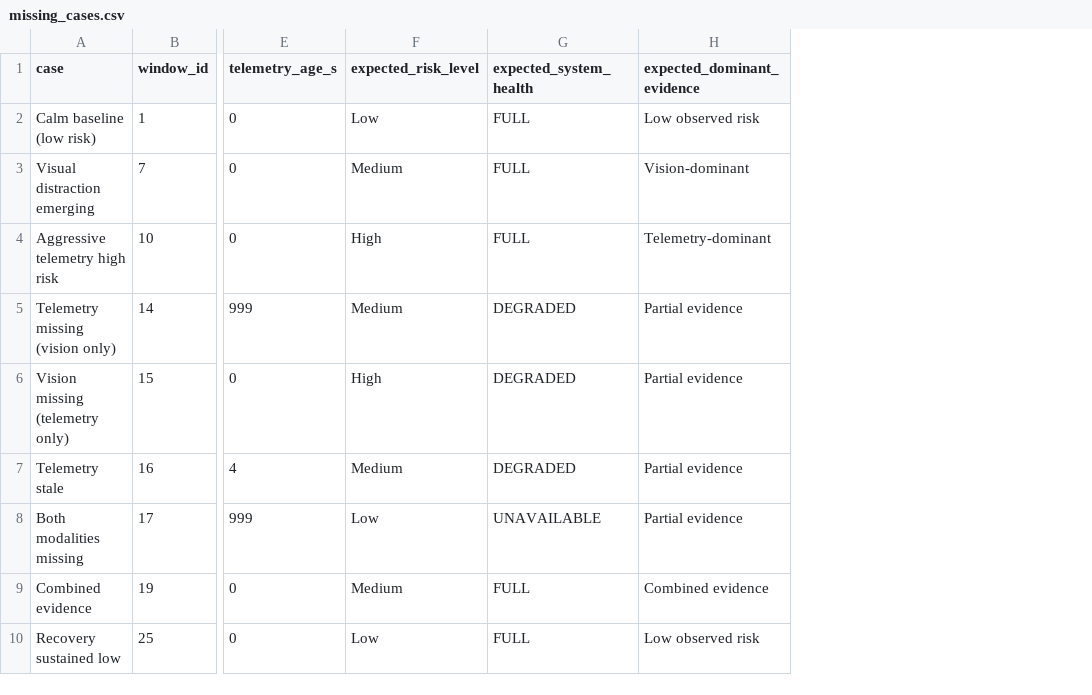
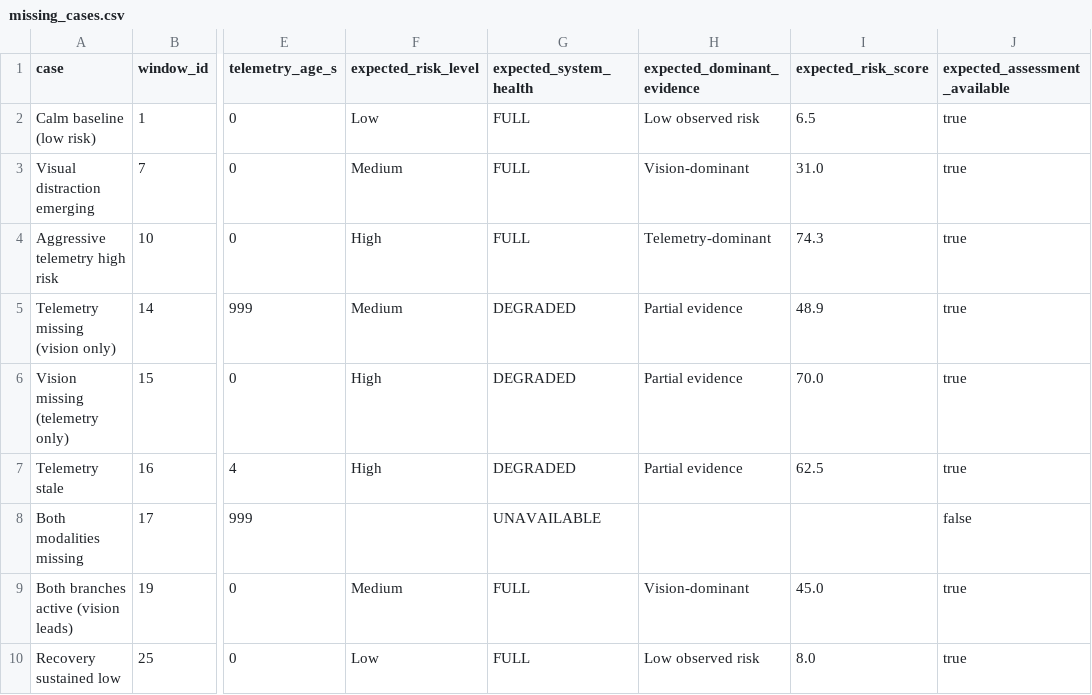
Before and after one commit to REXLIU404/FYP-In-Cabin-Driver-Assessment-, a CSV file: ai/prototype-data/prepared_sessions/session_001/missing_cases.csv, drawn as a sheet; only a part is shown, gaps mark what is left out; the diff names each change by its address in the sheet, - before the commit and + after, or states it on an @@ line.

```diff
--- a/ai/prototype-data/prepared_sessions/session_001/missing_cases.csv
+++ b/ai/prototype-data/prepared_sessions/session_001/missing_cases.csv
+column I (expected_risk_score), rows 2-10: 6.5 | 31.0 | 74.3 | 48.9 | 70.0 | 62.5 |  | 45.0 | 8.0
+column J (expected_assessment_available), rows 2-10: true | true | true | true | true | true | false | true | true
-F7 (expected_risk_level): Medium
+F7 (expected_risk_level): High
-F8 (expected_risk_level): Low
+F8 (expected_risk_level): (empty)
-H8 (expected_dominant_evidence): Partial evidence
+H8 (expected_dominant_evidence): (empty)
-A9 (case): Combined evidence
+A9 (case): Both branches active (vision leads)
-H9 (expected_dominant_evidence): Combined evidence
+H9 (expected_dominant_evidence): Vision-dominant
```
Also changed, not shown: 2 other files.
